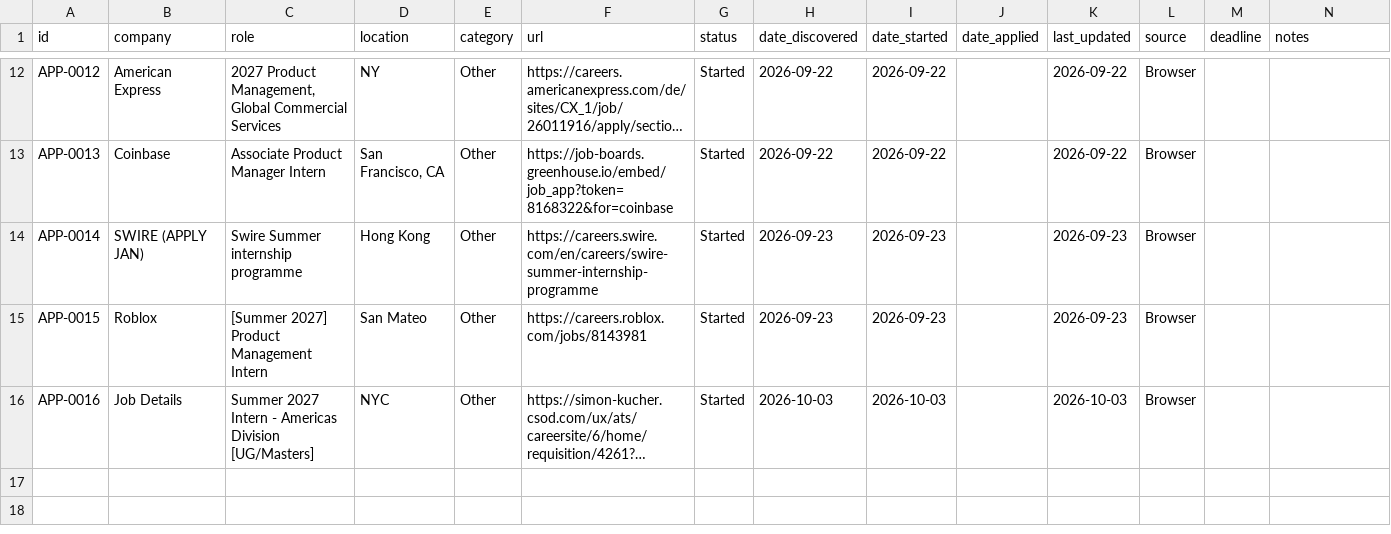
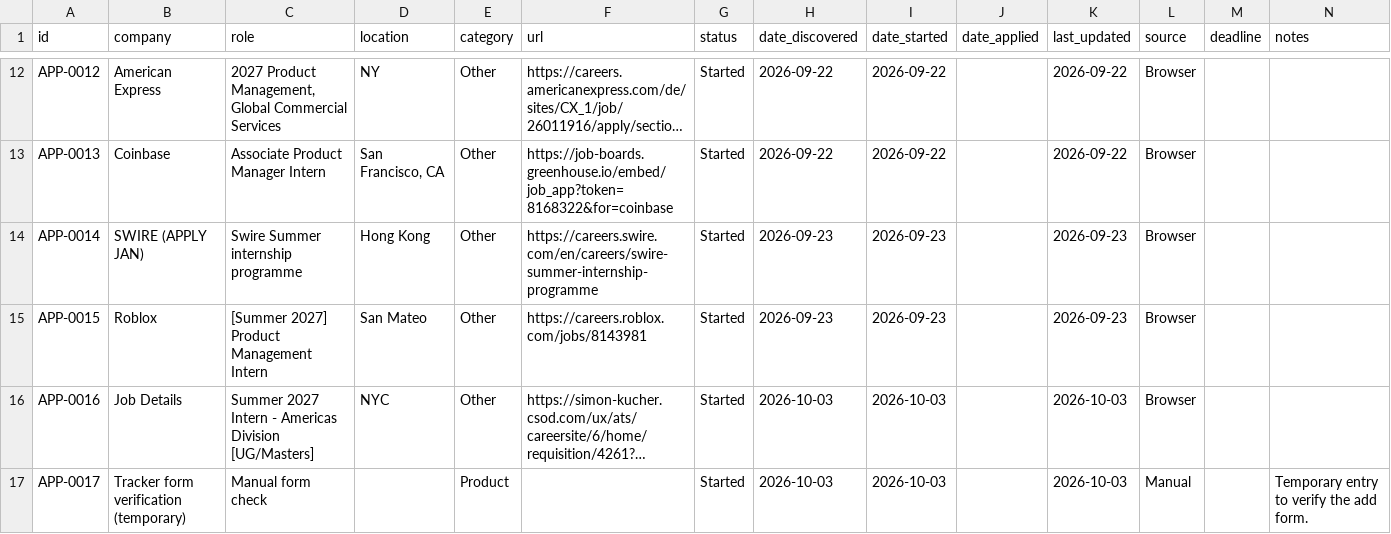
Before and after one commit to aliciamiacheng/job-application-tracker, a CSV file: applications.csv, drawn as a sheet; only a part is shown, gaps mark what is left out; long unchanged cells end in …; the diff names each change by its address in the sheet, - before the commit and + after, or states it on an @@ line.

Commit message:
Track application: Tracker form verification (temporary) - Manual form check

```diff
--- a/applications.csv
+++ b/applications.csv
+row 17: APP-0017 | Tracker form verification (temporary) | Manual form check |  | Product |  | Started | 2026-10-03 | 2026-10-03 |  | 2026-10-03 | Manual |  | Temporary entry to verify the add form.
```
